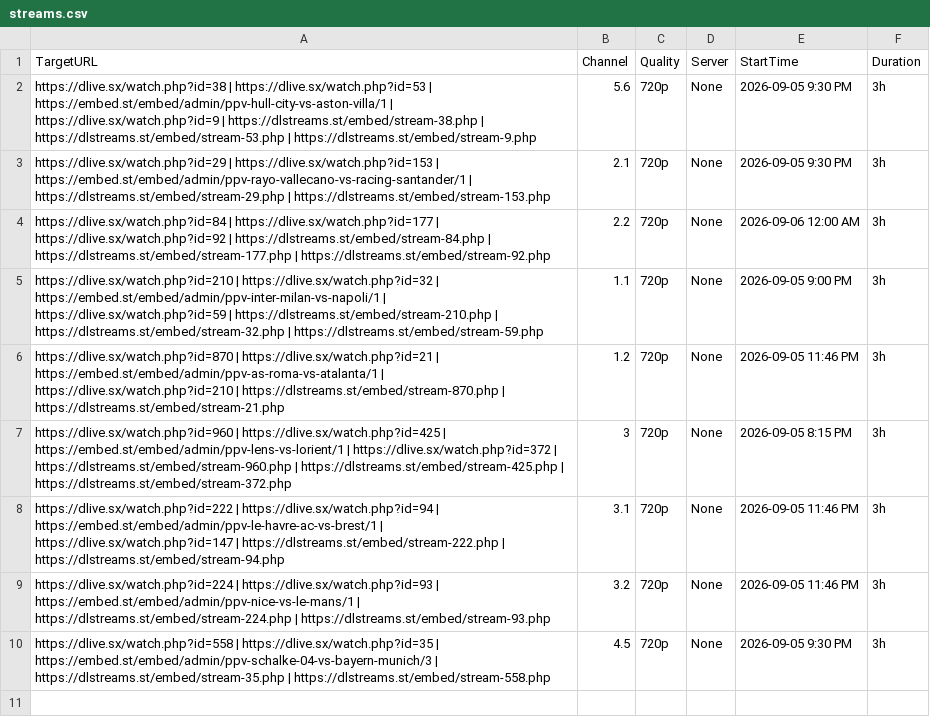
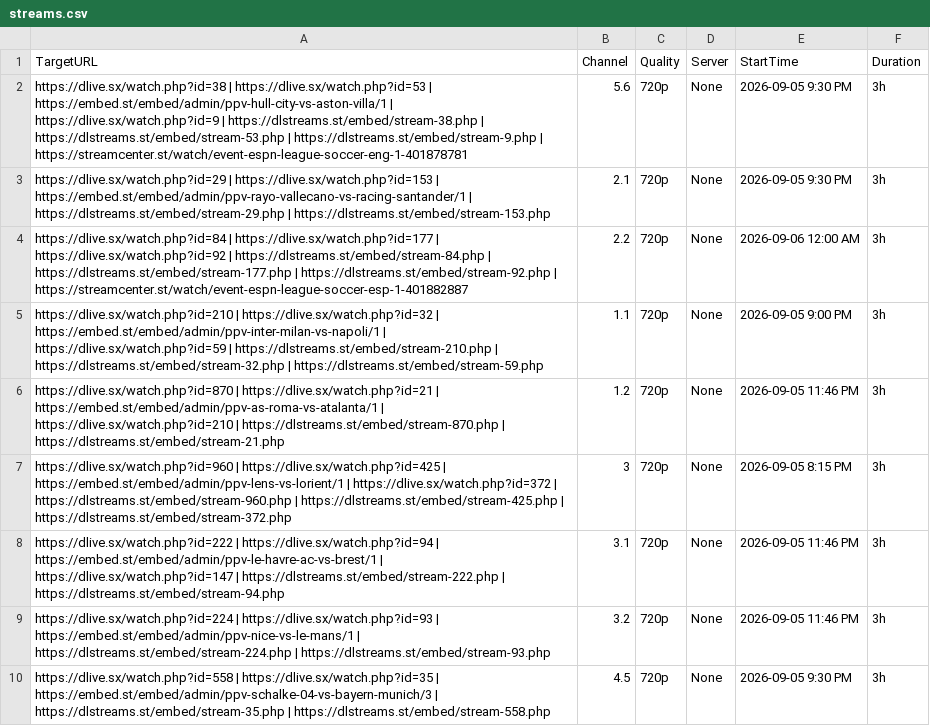
Before and after one commit to poorpeople-cmd/bbbbbbbbb-1111, a CSV file: streams.csv, drawn as a sheet.

Commit message:
Update streams.csv

```diff
--- a/streams.csv
+++ b/streams.csv
@@ -1,5 +1,5 @@
 TargetURL,Channel,Quality,Server,StartTime,Duration
-https://dlive.sx/watch.php?id=38 | https://dlive.sx/watch.php?id=53 | https://embed.st/embed/admin/ppv-hull-city-vs-aston-villa/1 | https://dlive.sx/watch.php?id=9 | https://dlstreams.st/embed/stream-38.php | https://dlstreams.st/embed/stream-53.php | https://dlstreams.st/embed/stream-9.php,5.6,720p,None,2026-09-05 9:30 PM,3h
+https://dlive.sx/watch.php?id=38 | https://dlive.sx/watch.php?id=53 | https://embed.st/embed/admin/ppv-hull-city-vs-aston-villa/1 | https://dlive.sx/watch.php?id=9 | https://dlstreams.st/embed/stream-38.php | https://dlstreams.st/embed/stream-53.php | https://dlstreams.st/embed/stream-9.php | https://streamcenter.st/watch/event-espn-league-soccer-eng-1-401878781,5.6,720p,None,2026-09-05 9:30 PM,3h
 https://dlive.sx/watch.php?id=29 | https://dlive.sx/watch.php?id=153 | https://embed.st/embed/admin/ppv-rayo-vallecano-vs-racing-santander/1 | https://dlstreams.st/embed/stream-29.php | https://dlstreams.st/embed/stream-153.php,2.1,720p,None,2026-09-05 9:30 PM,3h
-https://dlive.sx/watch.php?id=84 | https://dlive.sx/watch.php?id=177 | https://dlive.sx/watch.php?id=92 | https://dlstreams.st/embed/stream-84.php | https://dlstreams.st/embed/stream-177.php | https://dlstreams.st/embed/stream-92.php,2.2,720p,None,2026-09-06 12:00 AM,3h
+https://dlive.sx/watch.php?id=84 | https://dlive.sx/watch.php?id=177 | https://dlive.sx/watch.php?id=92 | https://dlstreams.st/embed/stream-84.php | https://dlstreams.st/embed/stream-177.php | https://dlstreams.st/embed/stream-92.php | https://streamcenter.st/watch/event-espn-league-soccer-esp-1-401882887,2.2,720p,None,2026-09-06 12:00 AM,3h
 https://dlive.sx/watch.php?id=210 | https://dlive.sx/watch.php?id=32 | https://embed.st/embed/admin/ppv-inter-milan-vs-napoli/1 | https://dlive.sx/watch.php?id=59 | https://dlstreams.st/embed/stream-210.php | https://dlstreams.st/embed/stream-32.php | https://dlstreams.st/embed/stream-59.php,1.1,720p,None,2026-09-05 9:00 PM,3h
```
